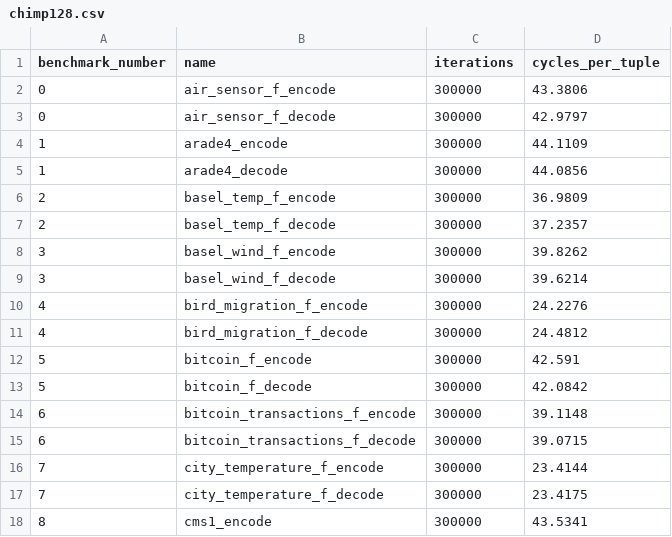
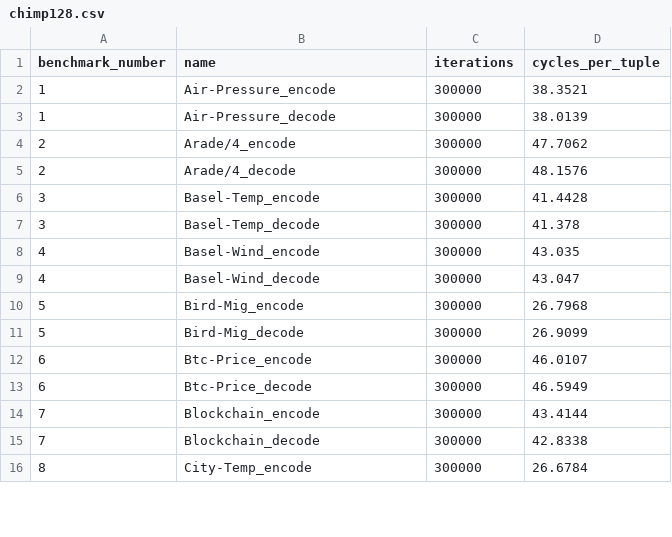
Before and after one commit to cwida/ALP, a CSV file: publication/results/i4i_4xlarge/chimp128.csv, drawn as a sheet; only a part is shown; the diff covers the shown part only.

```diff
--- a/publication/results/i4i_4xlarge/chimp128.csv
+++ b/publication/results/i4i_4xlarge/chimp128.csv
@@ -1,18 +1,16 @@
 benchmark_number,name,iterations,cycles_per_tuple
-0,air_sensor_f_encode,300000,43.3806
-0,air_sensor_f_decode,300000,42.9797
-1,arade4_encode,300000,44.1109
-1,arade4_decode,300000,44.0856
-2,basel_temp_f_encode,300000,36.9809
-2,basel_temp_f_decode,300000,37.2357
-3,basel_wind_f_encode,300000,39.8262
-3,basel_wind_f_decode,300000,39.6214
-4,bird_migration_f_encode,300000,24.2276
-4,bird_migration_f_decode,300000,24.4812
-5,bitcoin_f_encode,300000,42.591
-5,bitcoin_f_decode,300000,42.0842
-6,bitcoin_transactions_f_encode,300000,39.1148
-6,bitcoin_transactions_f_decode,300000,39.0715
-7,city_temperature_f_encode,300000,23.4144
-7,city_temperature_f_decode,300000,23.4175
-8,cms1_encode,300000,43.5341
+1,Air-Pressure_encode,300000,38.3521
+1,Air-Pressure_decode,300000,38.0139
+2,Arade/4_encode,300000,47.7062
+2,Arade/4_decode,300000,48.1576
+3,Basel-Temp_encode,300000,41.4428
+3,Basel-Temp_decode,300000,41.378
+4,Basel-Wind_encode,300000,43.035
+4,Basel-Wind_decode,300000,43.047
+5,Bird-Mig_encode,300000,26.7968
+5,Bird-Mig_decode,300000,26.9099
+6,Btc-Price_encode,300000,46.0107
+6,Btc-Price_decode,300000,46.5949
+7,Blockchain_encode,300000,43.4144
+7,Blockchain_decode,300000,42.8338
+8,City-Temp_encode,300000,26.6784
```
Also changed, not shown: 90 edited cells elsewhere in this file, publication/results/i4i_4xlarge/alp_encode_without_sampling.csv, publication/results/i4i_4xlarge/chimp.csv, 19 other files.
